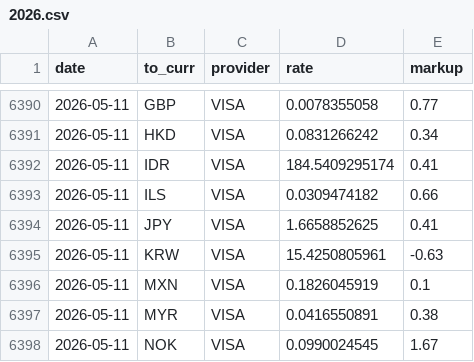
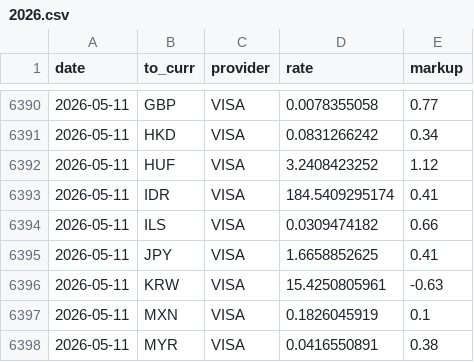
Before and after one commit to avishj/ForexRadar, a CSV file: db/INR/2026.csv, drawn as a sheet; only a part is shown, gaps mark what is left out; the shorter side is filled out with more unchanged rows.

```diff
--- a/db/INR/2026.csv
+++ b/db/INR/2026.csv
@@ -6391,2 +6391,3 @@ date,to_curr,provider,rate,markup
 2026-05-11,HKD,VISA,0.0831266242,0.34
+2026-05-11,HUF,VISA,3.2408423252,1.12
 2026-05-11,IDR,VISA,184.5409295174,0.41
```
Also changed, not shown: db/MYR/2026.csv, db/RON/2026.csv.
